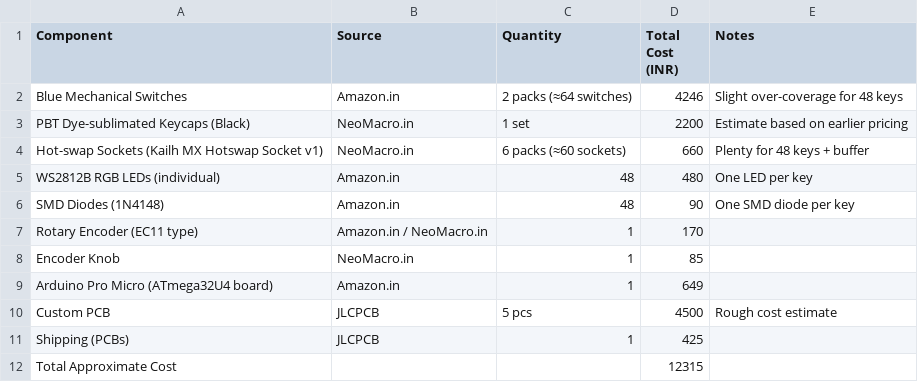
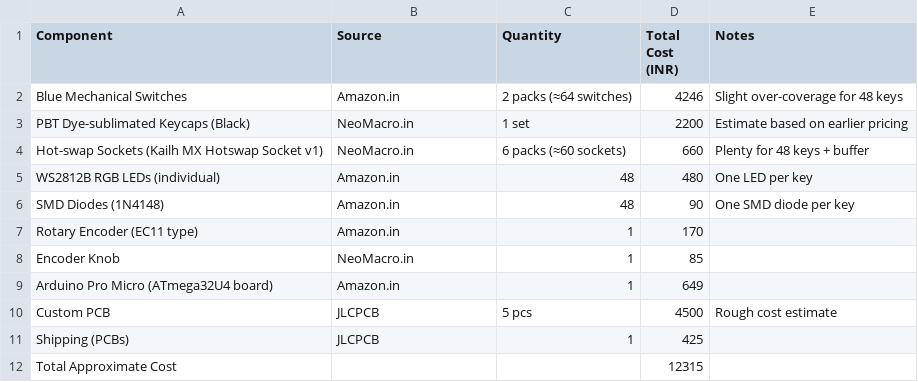
Before and after one commit to Hewis44/Mechaboard, a CSV file: keyboard_bom.csv, drawn as a sheet.

Commit message:
Update keyboard_bom.csv

```diff
--- a/keyboard_bom.csv
+++ b/keyboard_bom.csv
@@ -6,3 +6,3 @@ WS2812B RGB LEDs (individual),Amazon.in,48,480,One LED per key
 SMD Diodes (1N4148),Amazon.in,48,90,One SMD diode per key
-Rotary Encoder (EC11 type),Amazon.in / NeoMacro.in,1,170,
+Rotary Encoder (EC11 type),Amazon.in,1,170,
 Encoder Knob,NeoMacro.in ,1,85,
```
